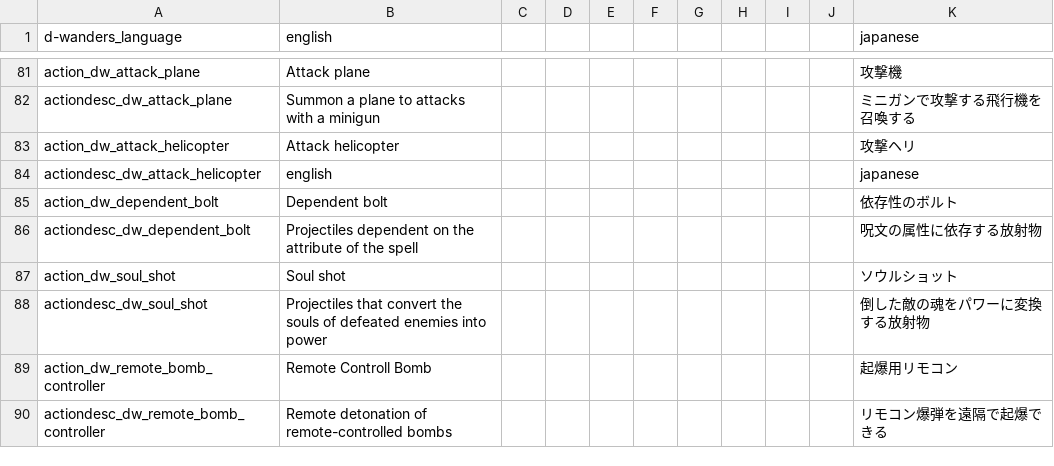
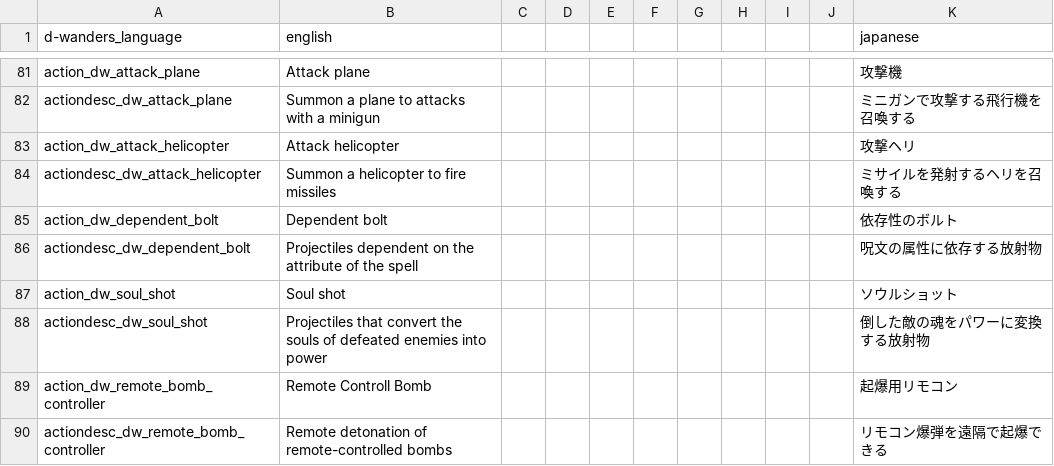
Before and after one commit to den3606/d-wonders, a CSV file: files/translations/common.csv, drawn as a sheet; only a part is shown, gaps mark what is left out.

Commit message:
feat: add helicopter description

```diff
--- a/files/translations/common.csv
+++ b/files/translations/common.csv
@@ -83,3 +83,3 @@ actiondesc_dw_attack_plane,Summon a plane to attacks with a minigun,,,,,,,,,ミ
 action_dw_attack_helicopter,Attack helicopter,,,,,,,,,攻撃ヘリ,,,,,
-actiondesc_dw_attack_helicopter,english,,,,,,,,,japanese,,,,,
+actiondesc_dw_attack_helicopter,Summon a helicopter to fire missiles,,,,,,,,,ミサイルを発射するヘリを召喚する,,,,,
 action_dw_dependent_bolt,Dependent bolt,,,,,,,,,依存性のボルト,,,,,
```
